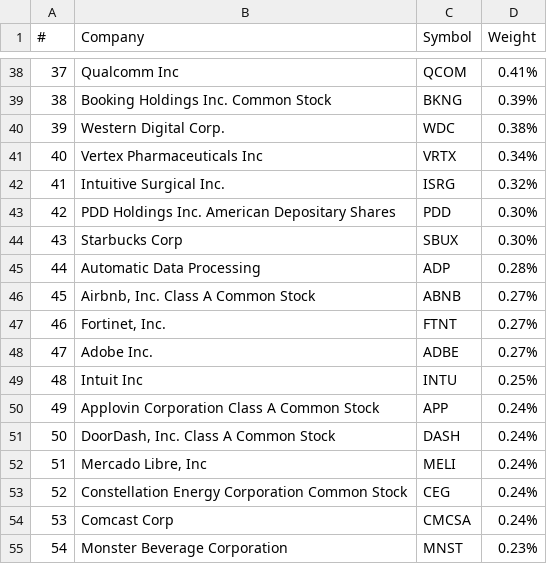
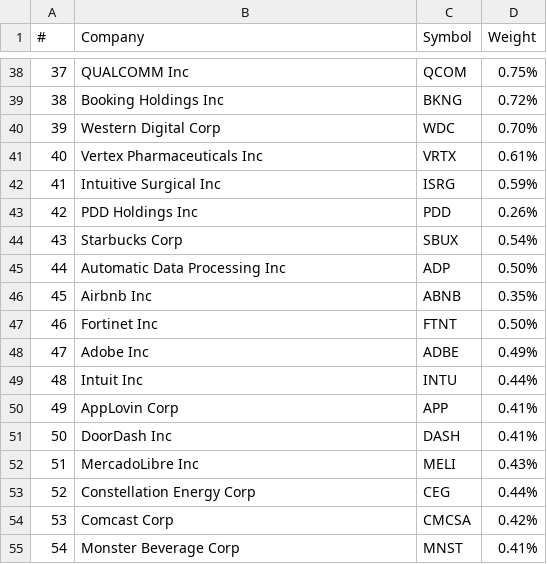
Before and after one commit to isaiasgonzalez/qqq-tracker, a CSV file: qqq100.csv, drawn as a sheet; only a part is shown, gaps mark what is left out; the diff covers the shown part only.

Commit message:
weights

```diff
--- a/qqq100.csv
+++ b/qqq100.csv
@@ -38,18 +38,18 @@
-37,Qualcomm Inc,QCOM,0.41%
-38,Booking Holdings Inc. Common Stock,BKNG,0.39%
-39,Western Digital Corp.,WDC,0.38%
-40,Vertex Pharmaceuticals Inc,VRTX,0.34%
-41,Intuitive Surgical Inc.,ISRG,0.32%
-42,PDD Holdings Inc. American Depositary Shares,PDD,0.30%
-43,Starbucks Corp,SBUX,0.30%
-44,Automatic Data Processing,ADP,0.28%
-45,"Airbnb, Inc. Class A Common Stock",ABNB,0.27%
-46,"Fortinet, Inc.",FTNT,0.27%
-47,Adobe Inc.,ADBE,0.27%
-48,Intuit Inc,INTU,0.25%
-49,Applovin Corporation Class A Common Stock,APP,0.24%
-50,"DoorDash, Inc. Class A Common Stock",DASH,0.24%
-51,"Mercado Libre, Inc",MELI,0.24%
-52,Constellation Energy Corporation Common Stock,CEG,0.24%
-53,Comcast Corp,CMCSA,0.24%
-54,Monster Beverage Corporation,MNST,0.23%
+37,QUALCOMM Inc,QCOM,0.75%
+38,Booking Holdings Inc,BKNG,0.72%
+39,Western Digital Corp,WDC,0.70%
+40,Vertex Pharmaceuticals Inc,VRTX,0.61%
+41,Intuitive Surgical Inc,ISRG,0.59%
+42,PDD Holdings Inc,PDD,0.26%
+43,Starbucks Corp,SBUX,0.54%
+44,Automatic Data Processing Inc,ADP,0.50%
+45,Airbnb Inc,ABNB,0.35%
+46,Fortinet Inc,FTNT,0.50%
+47,Adobe Inc,ADBE,0.49%
+48,Intuit Inc,INTU,0.44%
+49,AppLovin Corp,APP,0.41%
+50,DoorDash Inc,DASH,0.41%
+51,MercadoLibre Inc,MELI,0.43%
+52,Constellation Energy Corp,CEG,0.44%
+53,Comcast Corp,CMCSA,0.42%
+54,Monster Beverage Corp,MNST,0.41%
```
Also changed, not shown: 150 edited cells elsewhere in this file, 4 other files.
